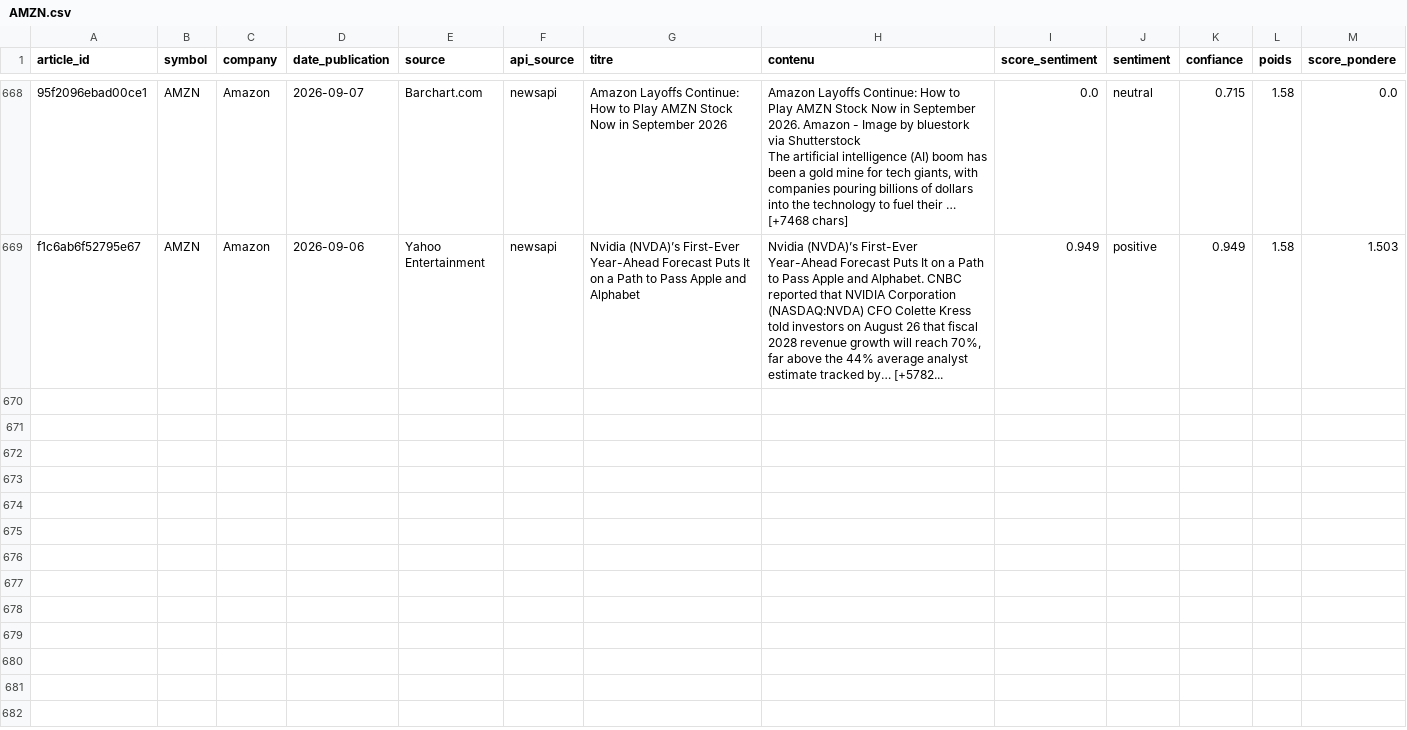
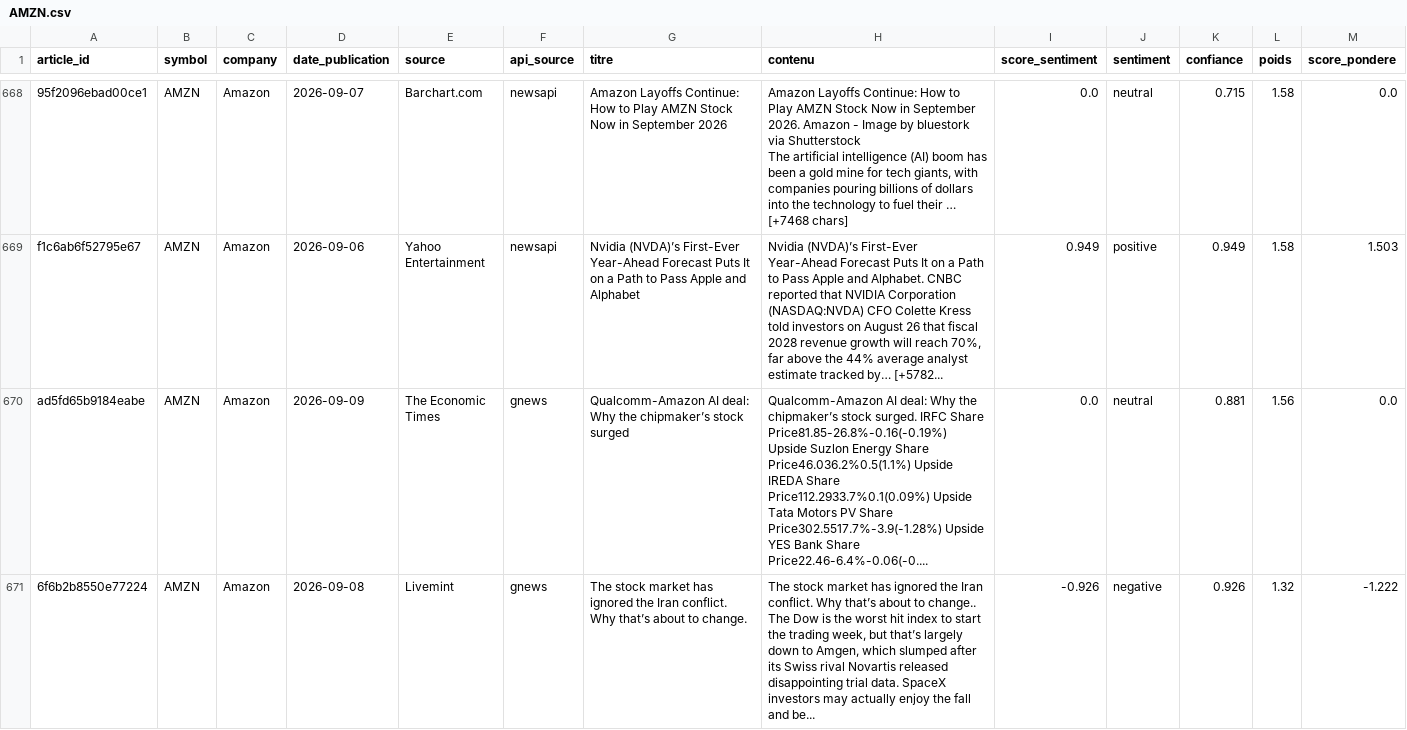
Before and after one commit to adam-hassen/stock-auto-update, a CSV file: data/articles_sentiment/AMZN.csv, drawn as a sheet; only a part is shown, gaps mark what is left out; rows hold the shown columns only; the diff covers the shown part only; the diff names each change by its address in the sheet, - before the commit and + after, or states it on an @@ line.

```diff
--- a/data/articles_sentiment/AMZN.csv
+++ b/data/articles_sentiment/AMZN.csv
+row 670: ad5fd65b9184eabe | AMZN | Amazon | 2026-09-09 | The Economic Times | gnews | Qualcomm-Amazon AI deal: Why the chipmaker’s stock surged | Qualcomm-Amazon AI deal: Why the chipmaker’s stock surged. IRFC Share Price81.85-26.8%-0.16(-0.19%) Upside Suzlon Energy Share Price46.036.2%0.5(1.1%) Upside IREDA Share Price112.2933.7%0.1(0.09%) Upside Tata Motors PV Share Price302.5517.7%-3.9(-1.28%) Upside YES Bank Share Price22.46-6.4%-0.06(-0.... | 0.0 | neutral | 0.881 | 1.56 | 0.0
+row 671: 6f6b2b8550e77224 | AMZN | Amazon | 2026-09-08 | Livemint | gnews | The stock market has ignored the Iran conflict. Why that’s about to change. | The stock market has ignored the Iran conflict. Why that’s about to change.. The Dow is the worst hit index to start the trading week, but that’s largely down to Amgen, which slumped after its Swiss rival Novartis released disappointing trial data. SpaceX investors may actually enjoy the fall and be... | -0.926 | negative | 0.926 | 1.32 | -1.222
```
Also changed, not shown: 3 added rows elsewhere in this file, data/articles_sentiment/AAPL.csv, data/articles_sentiment/GOOGL.csv, 14 other files.
